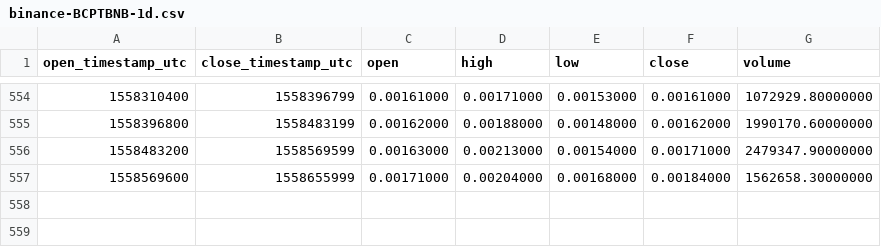
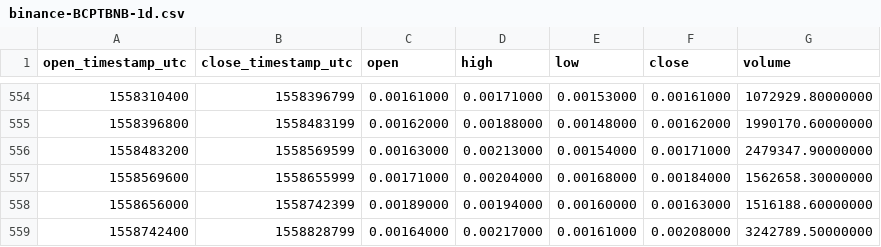
Before and after one commit to cryptobigbro/binance-BCPTBNB, a CSV file: binance-BCPTBNB-1d.csv, drawn as a sheet; only a part is shown, gaps mark what is left out; the diff names each change by its address in the sheet, - before the commit and + after, or states it on an @@ line.

Commit message:
Update OHLCV data.

```diff
--- a/binance-BCPTBNB-1d.csv
+++ b/binance-BCPTBNB-1d.csv
+row 558: 1558656000 | 1558742399 | 0.00189000 | 0.00194000 | 0.00160000 | 0.00163000 | 1516188.60000000
+row 559: 1558742400 | 1558828799 | 0.00164000 | 0.00217000 | 0.00161000 | 0.00208000 | 3242789.50000000
```
Also changed, not shown: 1 other file.
